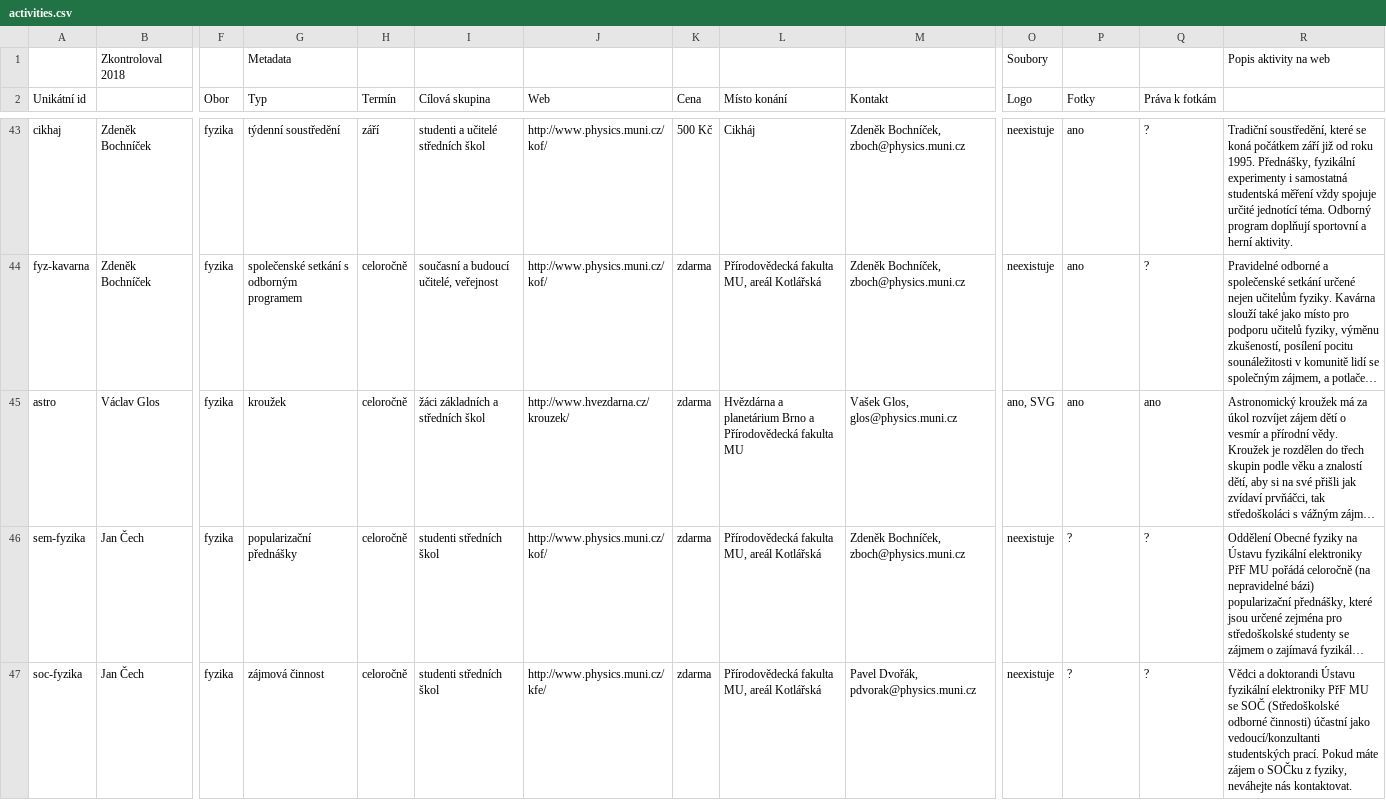
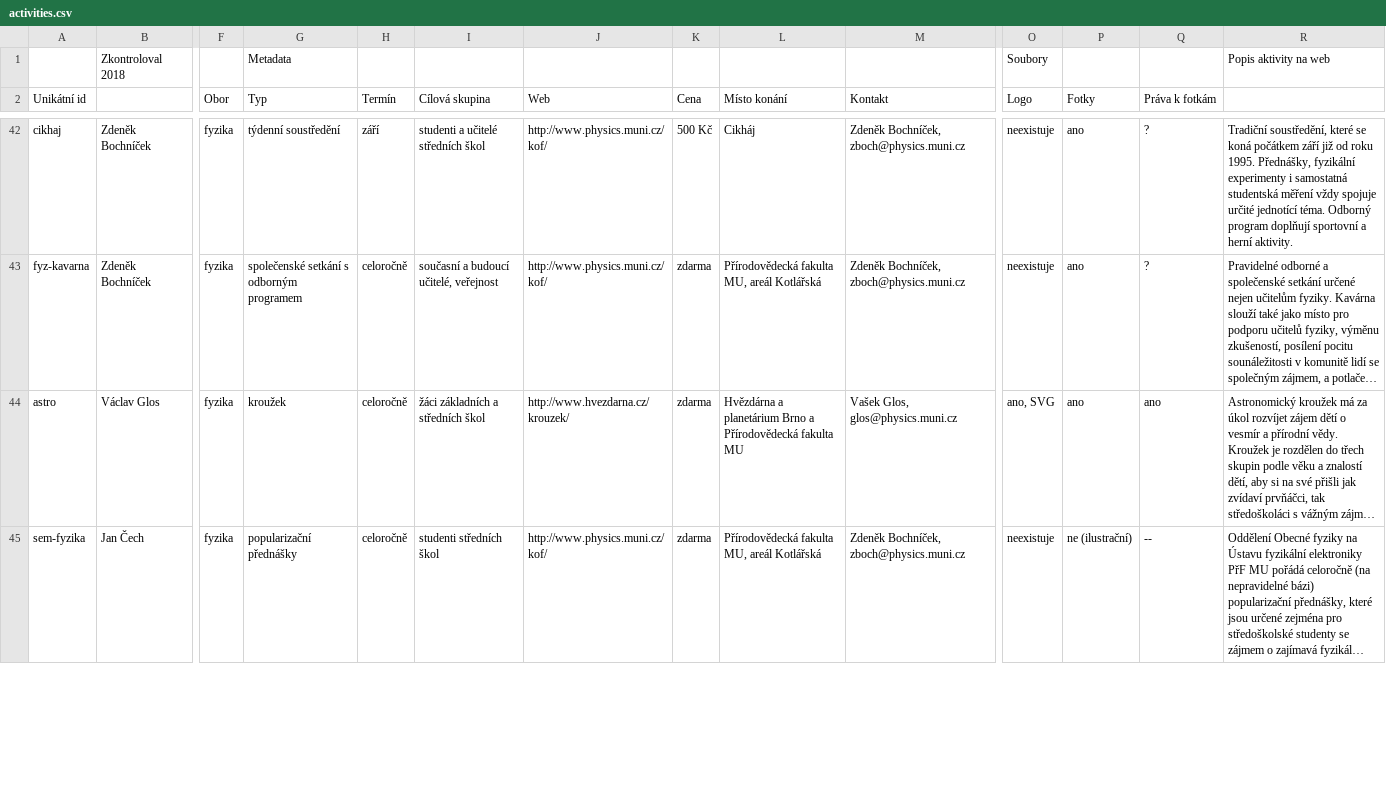
Before and after one commit to zverinec/prostredoskolaky-web, a CSV file: activities.csv, drawn as a sheet; only a part is shown, gaps mark what is left out; long unchanged cells end in …; removed rows and columns are numbered as before the commit, all else as after; rows hold the shown columns only; the diff covers the shown part only; the diff names each change by its address in the sheet, - before the commit and + after, or states it on an @@ line.

Commit message:
Update activities data

```diff
--- a/activities.csv
+++ b/activities.csv
-P45 (Fotky): ?
+P45 (Fotky): ne (ilustrační)
-Q45 (Práva k fotkám): ?
+Q45 (Práva k fotkám): --
-row 47: soc-fyzika | Jan Čech | fyzika | zájmová činnost | celoročně | studenti středních škol | http://www.physics.muni.cz/kfe/ | zdarma | Přírodovědecká fakulta MU, areál Kotlářská | Pavel Dvořák, pdvorak@physics.muni.cz | neexistuje | ? | ? | Vědci a doktorandi Ústavu fyzikální elektroniky PřF MU se SOČ (Středoškolské odborné činnosti) účastní jako vedoucí/konzultanti studentských prací. Pokud máte zájem o SOČku z fyziky, neváhejte nás kontaktovat.
```
Also changed, not shown: 2 added rows, 1 removed row and 7 edited cells elsewhere in this file, 3 other files.
